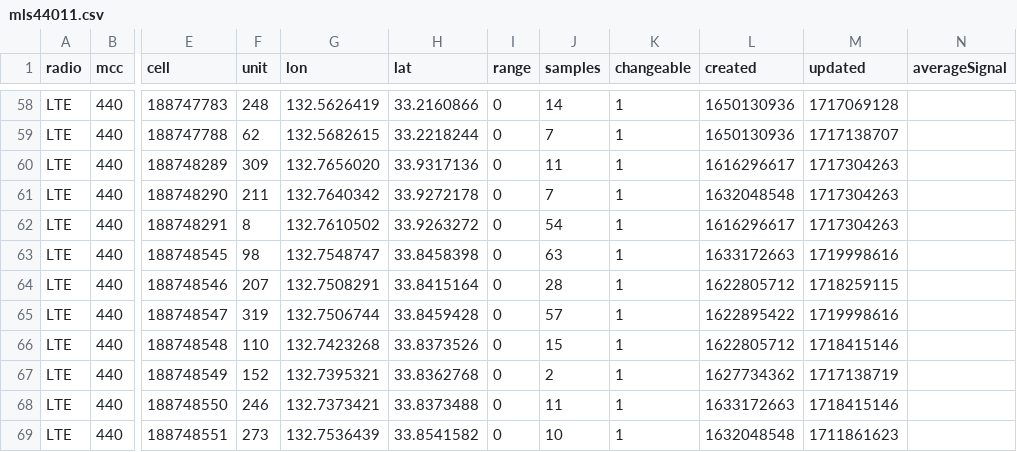
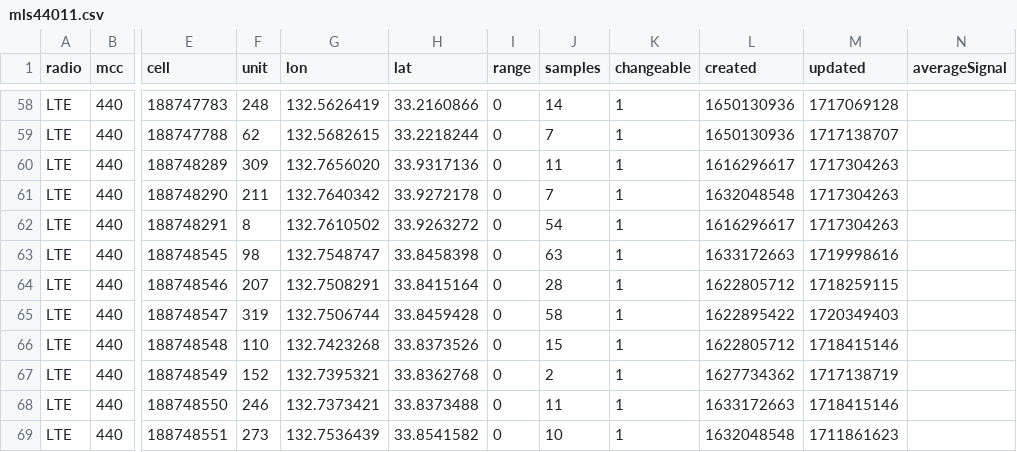
Before and after one commit to raku10ehime/kmz, a CSV file: kmz/mls44011.csv, drawn as a sheet; only a part is shown, gaps mark what is left out; the diff names each change by its address in the sheet, - before the commit and + after, or states it on an @@ line.

```diff
--- a/kmz/mls44011.csv
+++ b/kmz/mls44011.csv
-J65 (samples): 57
+J65 (samples): 58
-M65 (updated): 1719998616
+M65 (updated): 1720349403
```
Also changed, not shown: 1 other file.
